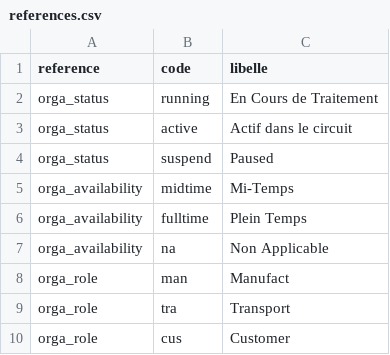
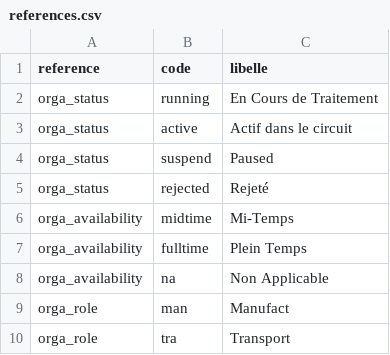
Before and after one commit to djacomy/maskattacks_api, a CSV file: data/references.csv, drawn as a sheet; only a part is shown; the shorter side is filled out with more unchanged rows.

Commit message:
Add update organization status route.

```diff
--- a/data/references.csv
+++ b/data/references.csv
@@ -4,2 +4,3 @@ orga_status,active,Actif dans le circuit
 orga_status,suspend,Paused
+orga_status,rejected,Rejeté
 orga_availability,midtime,Mi-Temps
```
Also changed, not shown: 5 other files.
